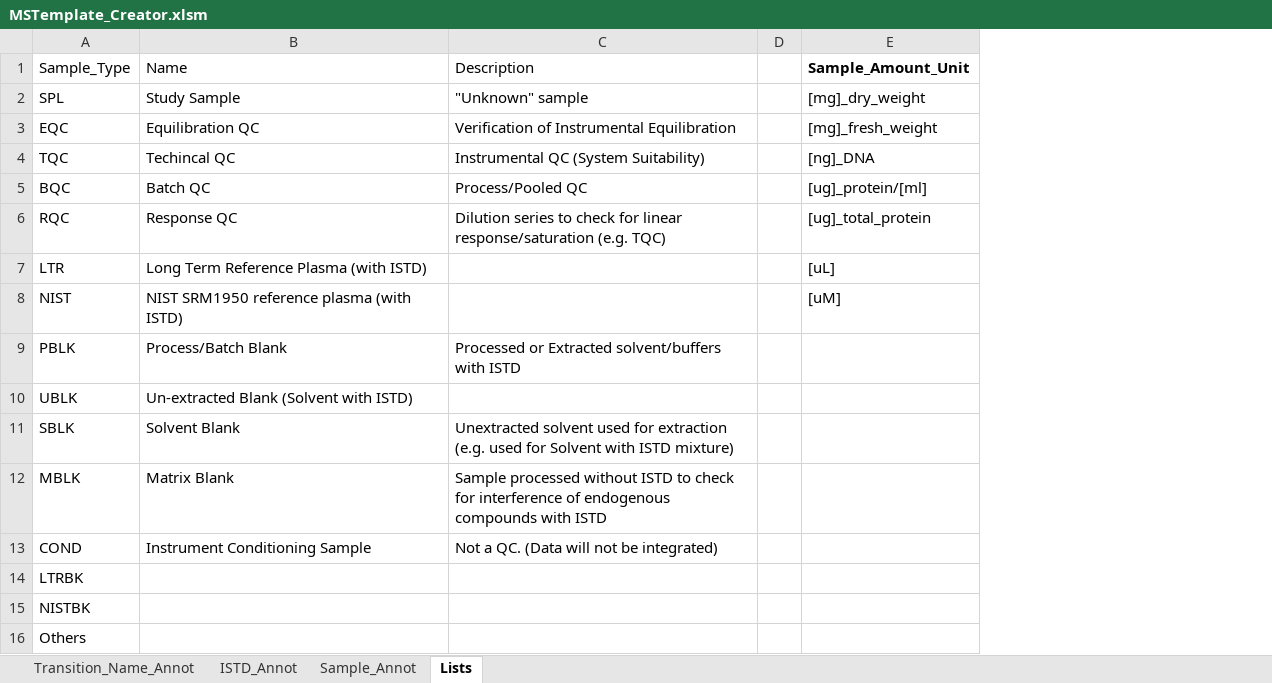
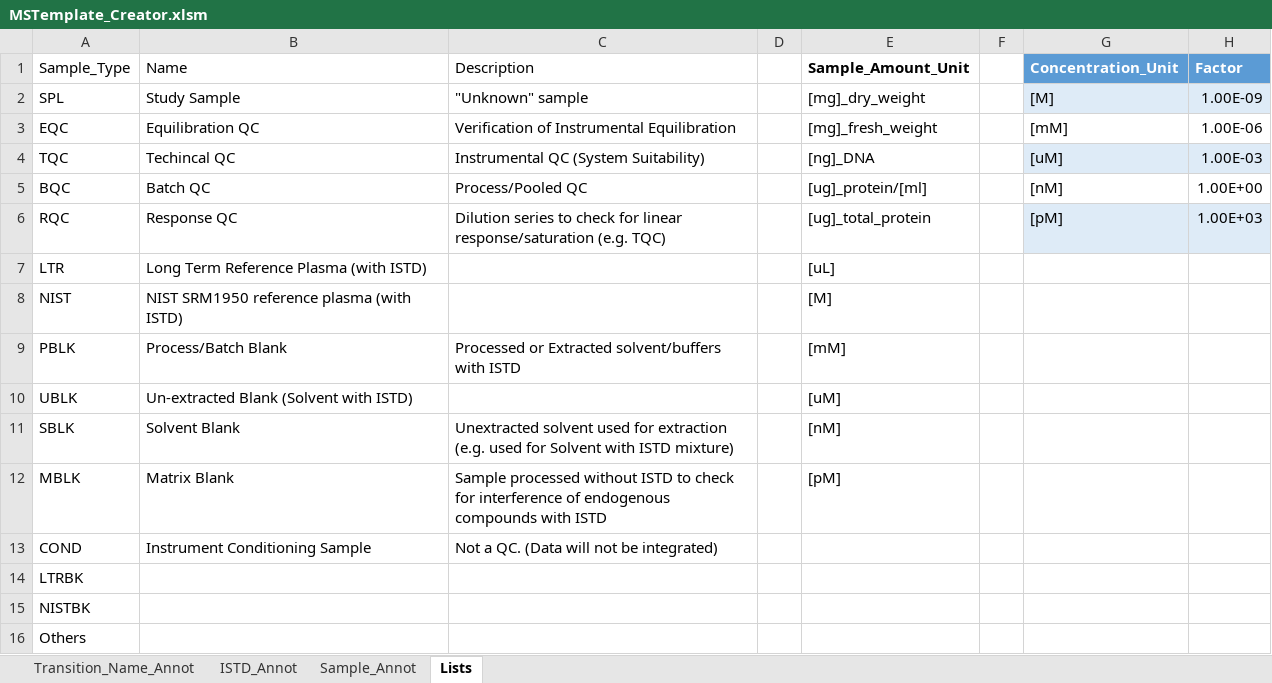
Before and after one commit to SLINGhub/MSTemplate_Creator, an Excel workbook: MSTemplate_Creator.xlsm, sheet Lists, drawn as a sheet; values as stored, in another font and other column widths than the file's, no borders; table styles not drawn; the diff names each change by its address in the sheet, - before the commit and + after, or states it on an @@ line.

Commit message:
Fix the nM concentration bug. Added Custom unit convertion

```diff
--- a/MSTemplate_Creator.xlsm (sheet Lists)
+++ b/MSTemplate_Creator.xlsm (sheet Lists)
+column F, empty
+column G (Concentration_Unit), rows 2-6: [M] | [mM] | [uM] | [nM] | [pM]
+column H (Factor), rows 2-6: 1.00E-09 | 1.00E-06 | 1.00E-03 | 1.00E+00 | 1.00E+03
-E8 (Sample_Amount_Unit): [uM]
+E8 (Sample_Amount_Unit): [M]
-E9 (Sample_Amount_Unit): (empty)
+E9 (Sample_Amount_Unit): [mM]
-E10 (Sample_Amount_Unit): (empty)
+E10 (Sample_Amount_Unit): [uM]
-E11 (Sample_Amount_Unit): (empty)
+E11 (Sample_Amount_Unit): [nM]
-E12 (Sample_Amount_Unit): (empty)
+E12 (Sample_Amount_Unit): [pM]
```
Also changed, not shown: sheet ISTD_Annot, charts or pictures, 12 other files.
